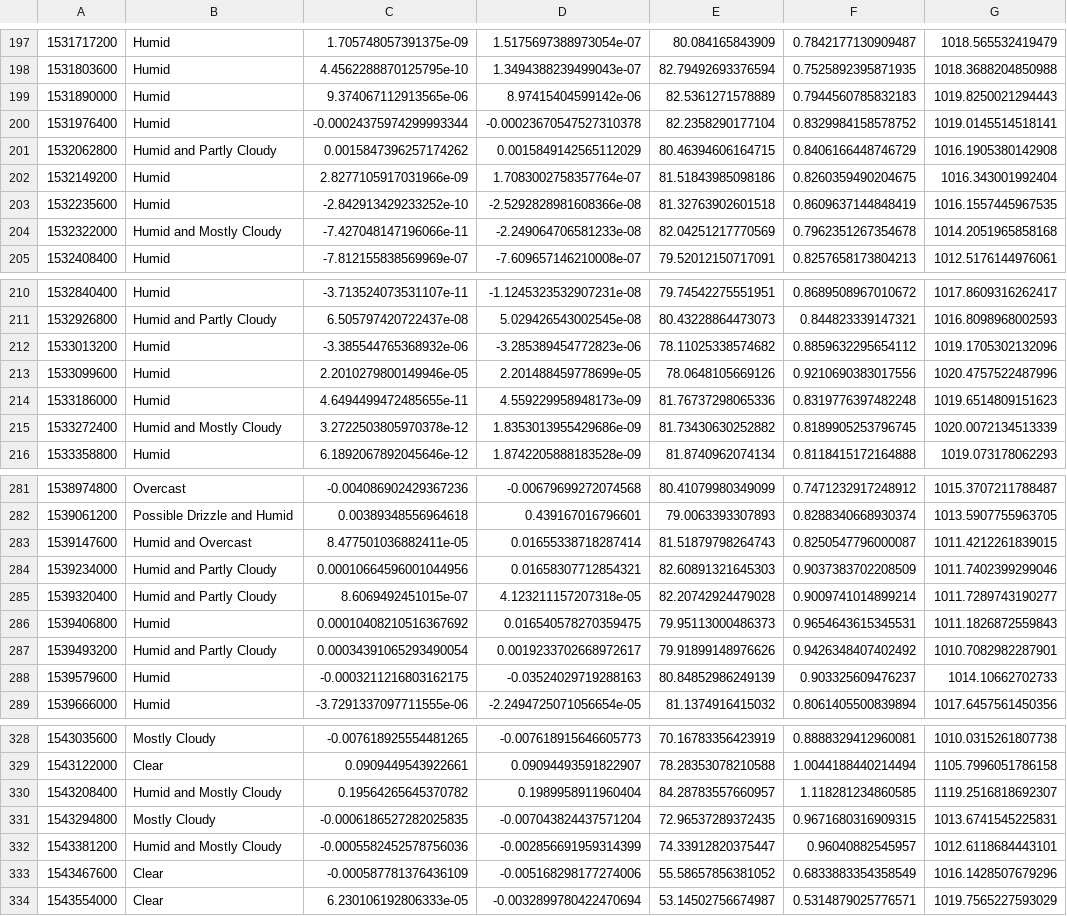
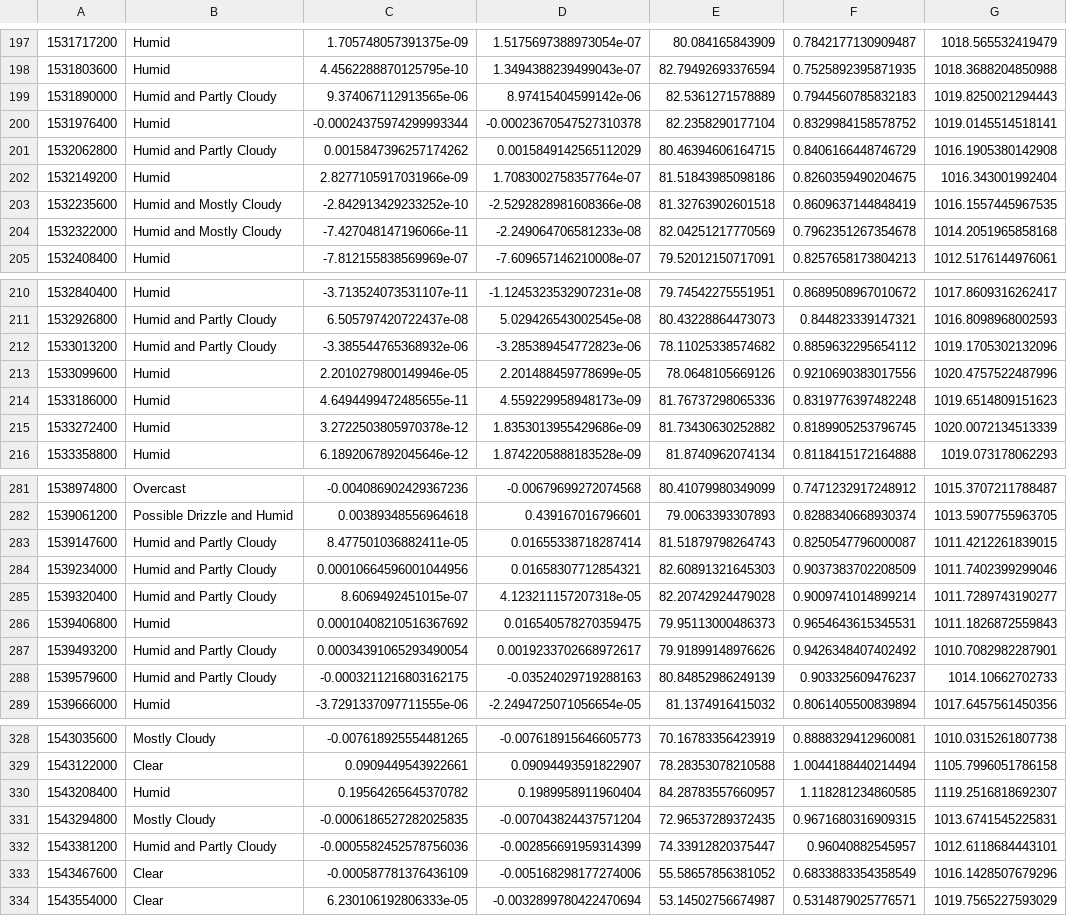
Before and after one commit to HamzaKV/WFPC, a CSV file: output/weather_sw_miami.csv, drawn as a sheet; only a part is shown, gaps mark what is left out; the diff covers the shown part only; the diff names each change by its address in the sheet, - before the commit and + after, or states it on an @@ line.

```diff
--- a/output/weather_sw_miami.csv
+++ b/output/weather_sw_miami.csv
-B199: Humid
+B199: Humid and Partly Cloudy
-B203: Humid
+B203: Humid and Mostly Cloudy
-B212: Humid
+B212: Humid and Partly Cloudy
-B215: Humid and Mostly Cloudy
+B215: Humid
-B283: Humid and Overcast
+B283: Humid and Partly Cloudy
-B288: Humid
+B288: Humid and Partly Cloudy
-B330: Humid and Mostly Cloudy
+B330: Humid
-B332: Humid and Mostly Cloudy
+B332: Humid and Partly Cloudy
```
Also changed, not shown: 37 edited cells elsewhere in this file, 1 other file.
